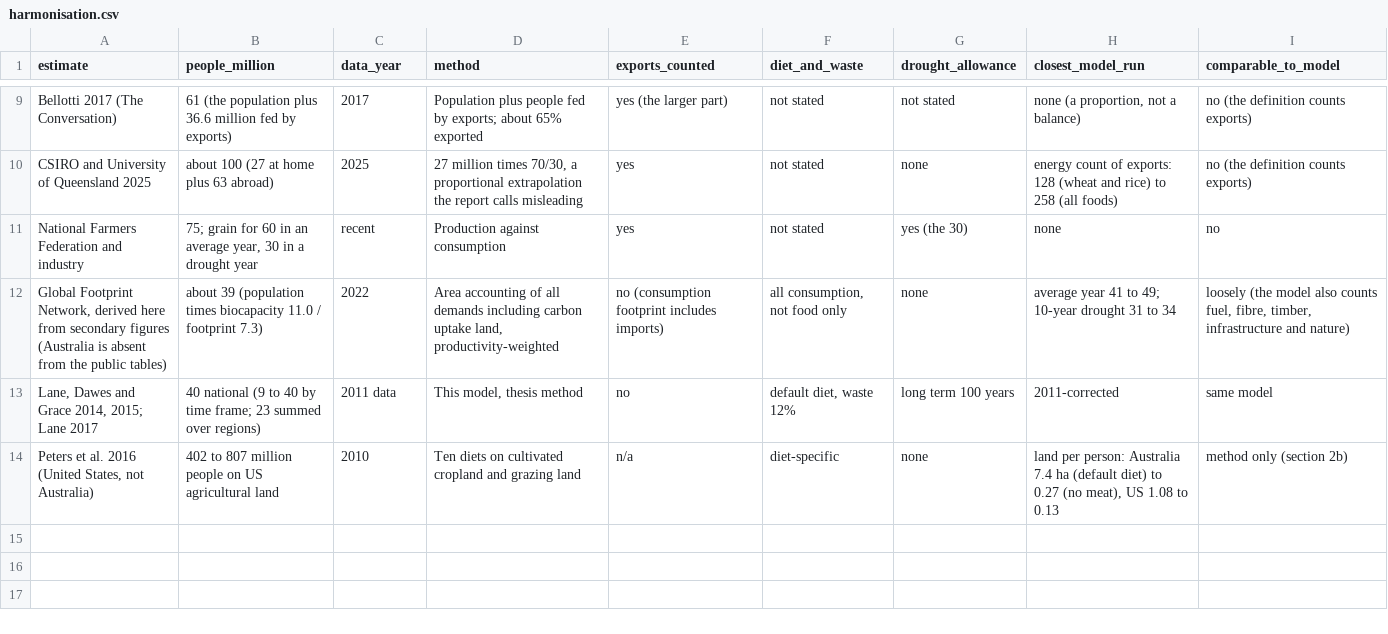
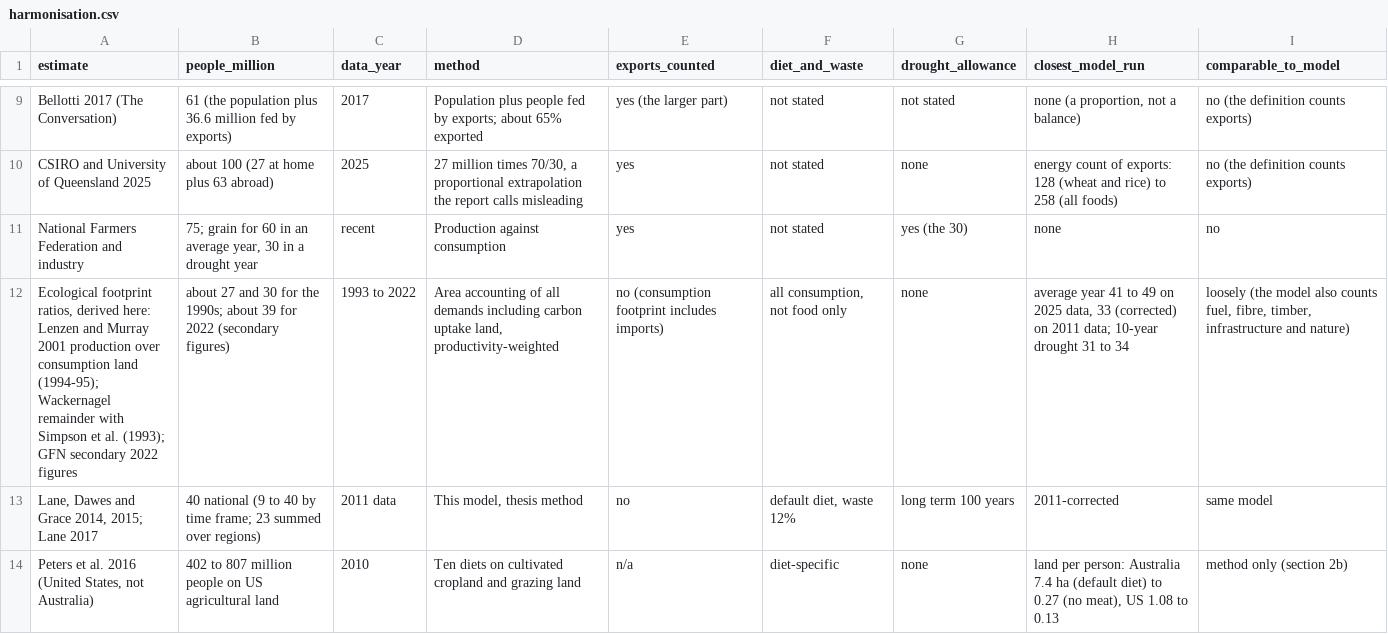
Before and after one commit to MurrayLane/carrying-capacity-dashboard, a CSV file: analysis/comparators_2025/harmonisation.csv, drawn as a sheet; only a part is shown, gaps mark what is left out; the diff names each change by its address in the sheet, - before the commit and + after, or states it on an @@ line.

```diff
--- a/analysis/comparators_2025/harmonisation.csv
+++ b/analysis/comparators_2025/harmonisation.csv
-A12 (estimate): Global Footprint Network, derived here from secondary figures (Australia is absent from the public tables)
+A12 (estimate): Ecological footprint ratios, derived here: Lenzen and Murray 2001 production over consumption land (1994-95); Wackernagel remainder with Simpson et al. (1993); GFN secondary 2022 figures
-B12 (people_million): about 39 (population times biocapacity 11.0 / footprint 7.3)
+B12 (people_million): about 27 and 30 for the 1990s; about 39 for 2022 (secondary figures)
-C12 (data_year): 2022
+C12 (data_year): 1993 to 2022
-H12 (closest_model_run): …41 to 49; 10-year drought…
+H12 (closest_model_run): …41 to 49 on 2025 data, 33 (corrected) on 2011 data; 10-year drought…
```
Also changed, not shown: 2 other files.
